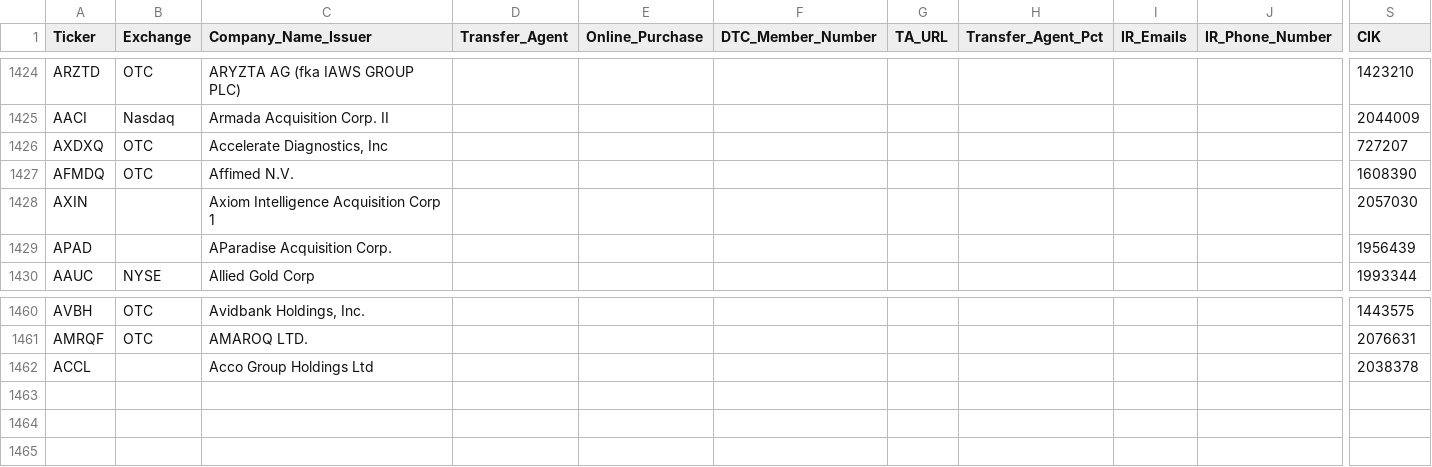
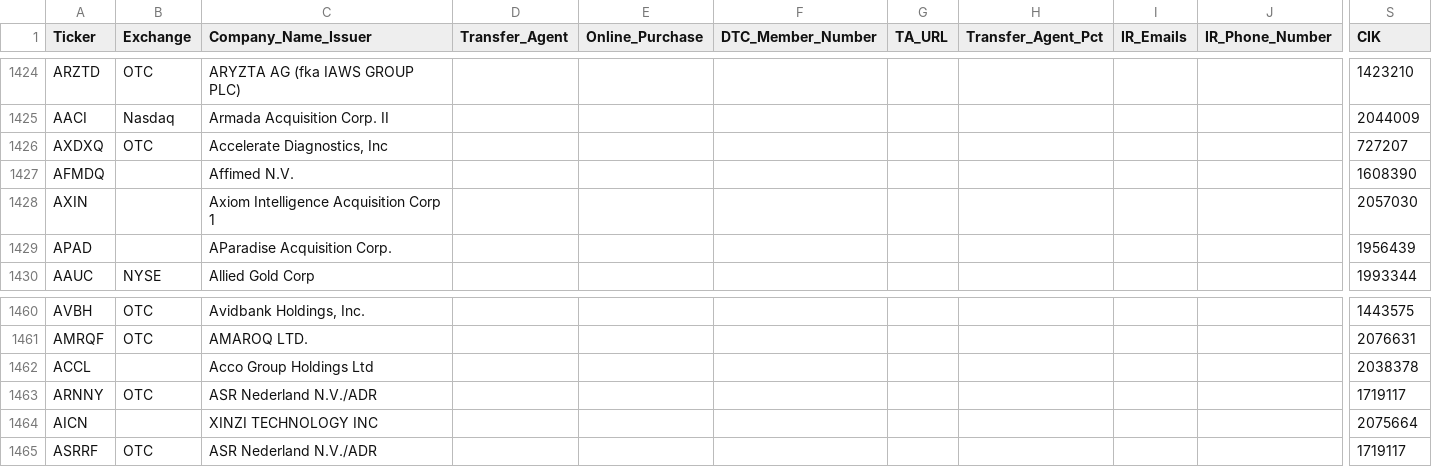
Before and after one commit to WhyDRS/Database, a CSV file: data/Issuers/Main-Database-CSV-Files/A.csv, drawn as a sheet; only a part is shown, gaps mark what is left out; rows hold the shown columns only; the diff names each change by its address in the sheet, - before the commit and + after, or states it on an @@ line.

```diff
--- a/data/Issuers/Main-Database-CSV-Files/A.csv
+++ b/data/Issuers/Main-Database-CSV-Files/A.csv
-B1427 (Exchange): OTC
+B1427 (Exchange): (empty)
+row 1463: ARNNY | OTC | ASR Nederland N.V./ADR |  |  |  |  |  |  |  | 1719117
+row 1464: AICN |  | XINZI TECHNOLOGY INC |  |  |  |  |  |  |  | 2075664
+row 1465: ASRRF | OTC | ASR Nederland N.V./ADR |  |  |  |  |  |  |  | 1719117
```
Also changed, not shown: data/Issuers/Main-Database-CSV-Files/B.csv, data/Issuers/Main-Database-CSV-Files/C.csv, 14 other files.
